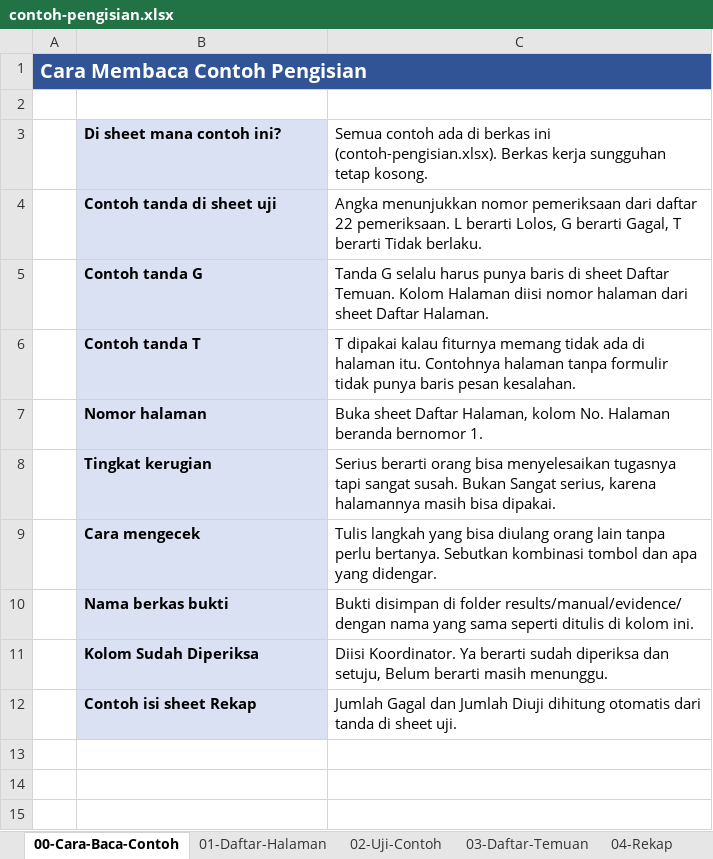
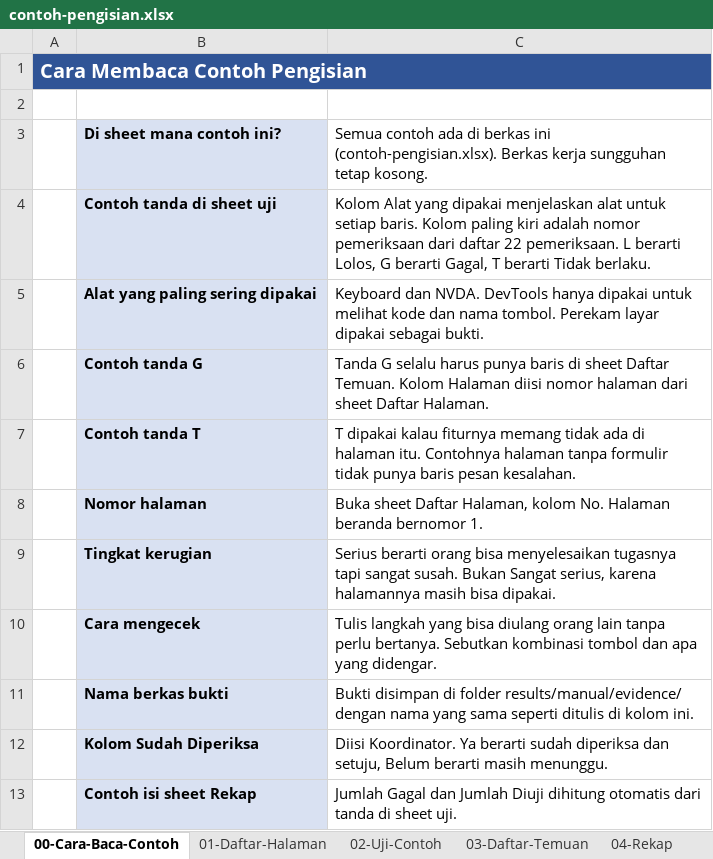
Before and after one commit to aryasuryawan/wcag, an Excel workbook: testing/kertas-kerja/contoh-pengisian.xlsx, sheet 00-Cara-Baca-Contoh, drawn as a sheet; values as stored, in another font and other column widths than the file's, no borders; the diff names each change by its address in the sheet, - before the commit and + after, or states it on an @@ line.

```diff
--- a/testing/kertas-kerja/contoh-pengisian.xlsx (sheet 00-Cara-Baca-Contoh)
+++ b/testing/kertas-kerja/contoh-pengisian.xlsx (sheet 00-Cara-Baca-Contoh)
-C4: Angka menunjukkan nomor pemeriksaan…
+C4: Kolom Alat yang dipakai menjelaskan alat untuk setiap baris. Kolom paling kiri adalah nomor pemeriksaan…
+row 5:  | Alat yang paling sering dipakai | Keyboard dan NVDA. DevTools hanya dipakai untuk melihat kode dan nama tombol. Perekam layar dipakai sebagai bukti.
```
Also changed, not shown: sheet 02-Uji-Contoh, sheet 01-Daftar-Halaman, testing/kertas-kerja/kertas-kerja-sederhana.xlsx, 2 other files.
